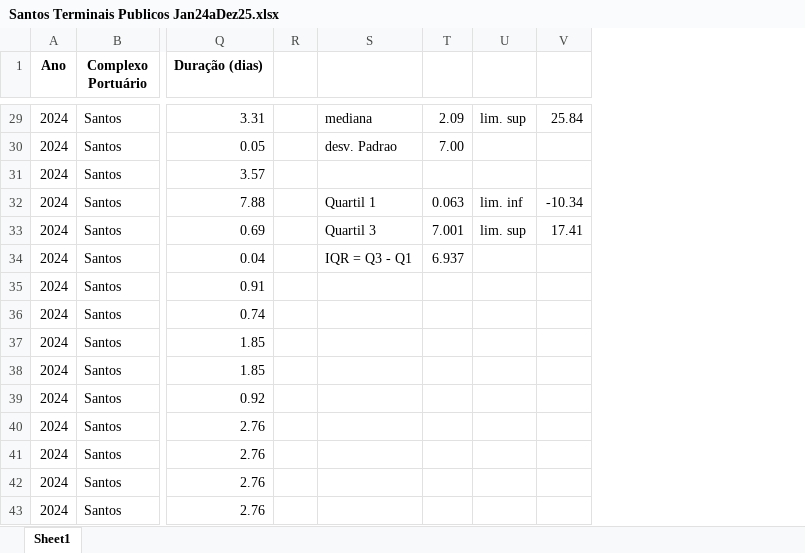
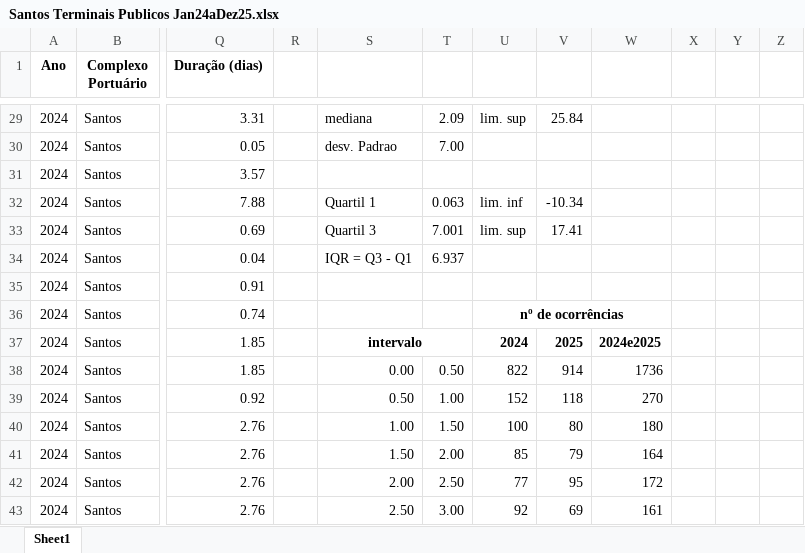
Before and after one commit to giuliagranado/Markov-chains, an Excel workbook: data/dados_filtrados/Santos Terminais Publicos Jan24aDez25.xlsx, sheet Sheet1, drawn as a sheet; only a part is shown, gaps mark what is left out; values as stored, in another font and other column widths than the file's, no borders; charts and pictures not drawn; the diff covers the shown part only; the diff names each change by its address in the sheet, - before the commit and + after, or states it on an @@ line.

Commit message:
Add files via upload

```diff
--- a/data/dados_filtrados/Santos Terminais Publicos Jan24aDez25.xlsx (sheet Sheet1)
+++ b/data/dados_filtrados/Santos Terminais Publicos Jan24aDez25.xlsx (sheet Sheet1)
+column W, rows 37-43: 2024e2025 | 1736 | 270 | 180 | 164 | 172 | 161
+column X, empty
+column Y, empty
+column Z, empty
-U36: (empty)
+U36: nº de ocorrências
+U36:W36 merged
-S37: (empty)
+S37: intervalo
+S37:T37 merged
-U37: (empty)
+U37: 2024
-V37: (empty)
+V37: 2025
-S38: (empty)
+S38: 0.00
-T38: (empty)
+T38: 0.50
-U38: (empty)
+U38: 822
-V38: (empty)
+V38: 914
-S39: (empty)
+S39: 0.50
-T39: (empty)
+T39: 1.00
-U39: (empty)
+U39: 152
-V39: (empty)
+V39: 118
-S40: (empty)
+S40: 1.00
-T40: (empty)
+T40: 1.50
-U40: (empty)
+U40: 100
-V40: (empty)
+V40: 80
-S41: (empty)
+S41: 1.50
-T41: (empty)
+T41: 2.00
-U41: (empty)
+U41: 85
-V41: (empty)
+V41: 79
-S42: (empty)
+S42: 2.00
-T42: (empty)
+T42: 2.50
-U42: (empty)
+U42: 77
-V42: (empty)
+V42: 95
-S43: (empty)
+S43: 2.50
-T43: (empty)
+T43: 3.00
-U43: (empty)
+U43: 92
-V43: (empty)
+V43: 69
```
Also changed, not shown: 222 edited cells elsewhere in this sheet, charts or pictures.
